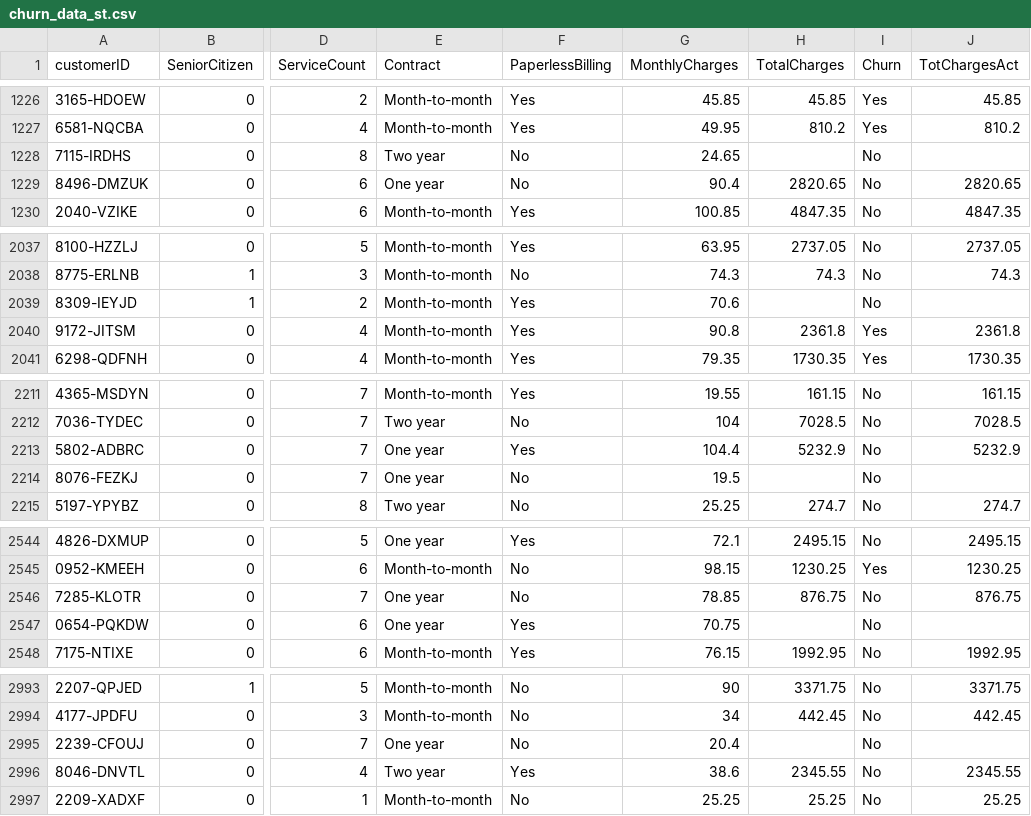
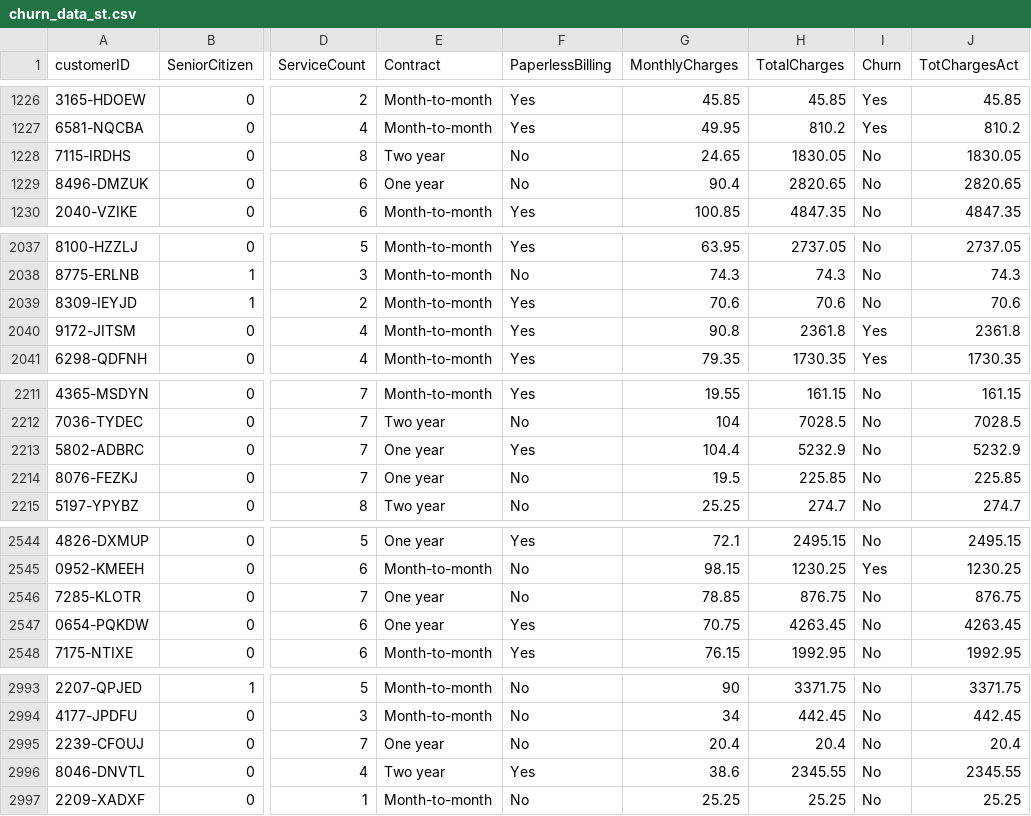
Before and after one commit to srivatsan88/YouTubeLI, a CSV file: dataset/churn_data_st.csv, drawn as a sheet; only a part is shown, gaps mark what is left out; the diff covers the shown part only; the diff names each change by its address in the sheet, - before the commit and + after, or states it on an @@ line.

```diff
--- a/dataset/churn_data_st.csv
+++ b/dataset/churn_data_st.csv
-H1228 (TotalCharges): (empty)
+H1228 (TotalCharges): 1830.05
-J1228 (TotChargesAct): (empty)
+J1228 (TotChargesAct): 1830.05
-H2039 (TotalCharges): (empty)
+H2039 (TotalCharges): 70.6
-J2039 (TotChargesAct): (empty)
+J2039 (TotChargesAct): 70.6
-H2214 (TotalCharges): (empty)
+H2214 (TotalCharges): 225.85
-J2214 (TotChargesAct): (empty)
+J2214 (TotChargesAct): 225.85
-H2547 (TotalCharges): (empty)
+H2547 (TotalCharges): 4263.45
-J2547 (TotChargesAct): (empty)
+J2547 (TotChargesAct): 4263.45
-H2995 (TotalCharges): (empty)
+H2995 (TotalCharges): 20.4
-J2995 (TotChargesAct): (empty)
+J2995 (TotChargesAct): 20.4
```
Also changed, not shown: 41 edited cells elsewhere in this file.
